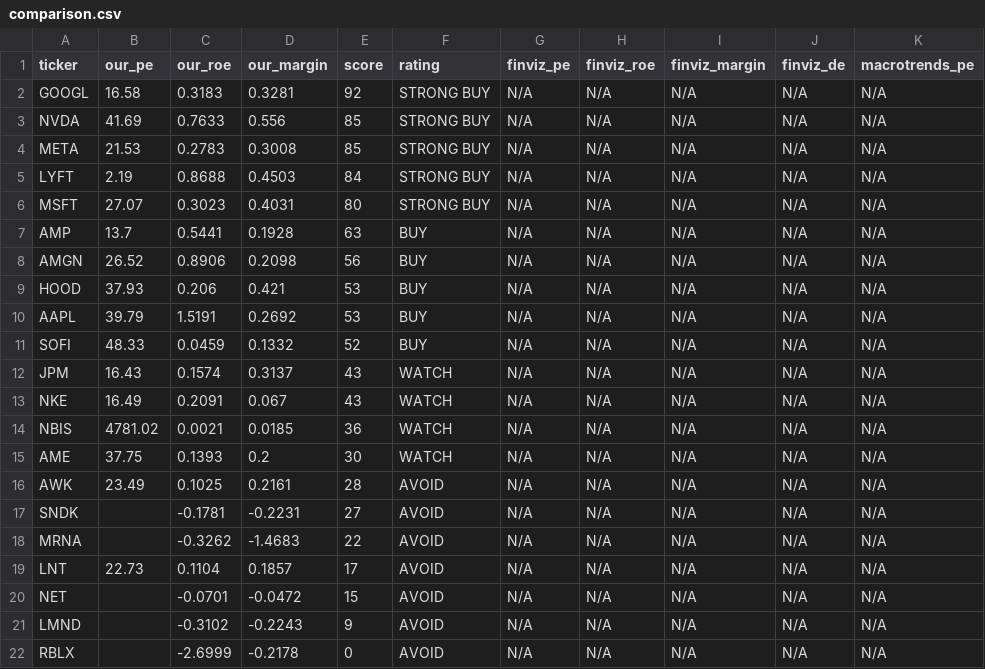
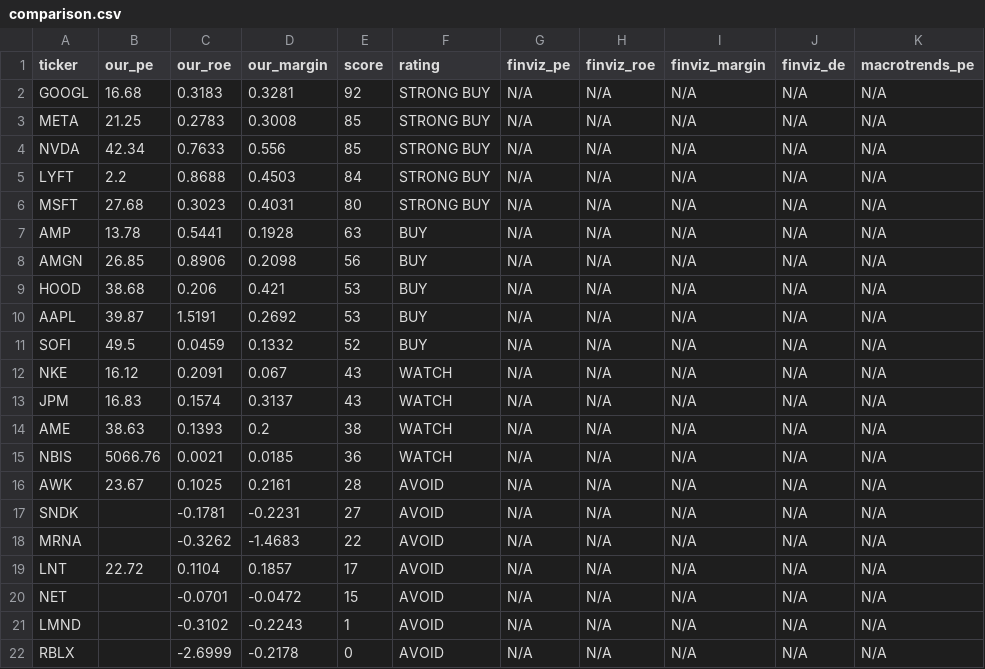
Before and after one commit to leafy-joyce-t/stock-tracker, a CSV file: data/comparison.csv, drawn as a sheet.

```diff
--- a/data/comparison.csv
+++ b/data/comparison.csv
@@ -1,22 +1,22 @@
 ticker,our_pe,our_roe,our_margin,score,rating,finviz_pe,finviz_roe,finviz_margin,finviz_de,macrotrends_pe
-GOOGL,16.58,0.3183,0.3281,92,STRONG BUY,N/A,N/A,N/A,N/A,N/A
-NVDA,41.69,0.7633,0.556,85,STRONG BUY,N/A,N/A,N/A,N/A,N/A
-META,21.53,0.2783,0.3008,85,STRONG BUY,N/A,N/A,N/A,N/A,N/A
-LYFT,2.19,0.8688,0.4503,84,STRONG BUY,N/A,N/A,N/A,N/A,N/A
-MSFT,27.07,0.3023,0.4031,80,STRONG BUY,N/A,N/A,N/A,N/A,N/A
-AMP,13.7,0.5441,0.1928,63,BUY,N/A,N/A,N/A,N/A,N/A
-AMGN,26.52,0.8906,0.2098,56,BUY,N/A,N/A,N/A,N/A,N/A
-HOOD,37.93,0.206,0.421,53,BUY,N/A,N/A,N/A,N/A,N/A
-AAPL,39.79,1.5191,0.2692,53,BUY,N/A,N/A,N/A,N/A,N/A
-SOFI,48.33,0.0459,0.1332,52,BUY,N/A,N/A,N/A,N/A,N/A
-JPM,16.43,0.1574,0.3137,43,WATCH,N/A,N/A,N/A,N/A,N/A
-NKE,16.49,0.2091,0.067,43,WATCH,N/A,N/A,N/A,N/A,N/A
-NBIS,4781.02,0.0021,0.0185,36,WATCH,N/A,N/A,N/A,N/A,N/A
-AME,37.75,0.1393,0.2,30,WATCH,N/A,N/A,N/A,N/A,N/A
-AWK,23.49,0.1025,0.2161,28,AVOID,N/A,N/A,N/A,N/A,N/A
+GOOGL,16.68,0.3183,0.3281,92,STRONG BUY,N/A,N/A,N/A,N/A,N/A
+META,21.25,0.2783,0.3008,85,STRONG BUY,N/A,N/A,N/A,N/A,N/A
+NVDA,42.34,0.7633,0.556,85,STRONG BUY,N/A,N/A,N/A,N/A,N/A
+LYFT,2.2,0.8688,0.4503,84,STRONG BUY,N/A,N/A,N/A,N/A,N/A
+MSFT,27.68,0.3023,0.4031,80,STRONG BUY,N/A,N/A,N/A,N/A,N/A
+AMP,13.78,0.5441,0.1928,63,BUY,N/A,N/A,N/A,N/A,N/A
+AMGN,26.85,0.8906,0.2098,56,BUY,N/A,N/A,N/A,N/A,N/A
+HOOD,38.68,0.206,0.421,53,BUY,N/A,N/A,N/A,N/A,N/A
+AAPL,39.87,1.5191,0.2692,53,BUY,N/A,N/A,N/A,N/A,N/A
+SOFI,49.5,0.0459,0.1332,52,BUY,N/A,N/A,N/A,N/A,N/A
+NKE,16.12,0.2091,0.067,43,WATCH,N/A,N/A,N/A,N/A,N/A
+JPM,16.83,0.1574,0.3137,43,WATCH,N/A,N/A,N/A,N/A,N/A
+AME,38.63,0.1393,0.2,38,WATCH,N/A,N/A,N/A,N/A,N/A
+NBIS,5066.76,0.0021,0.0185,36,WATCH,N/A,N/A,N/A,N/A,N/A
+AWK,23.67,0.1025,0.2161,28,AVOID,N/A,N/A,N/A,N/A,N/A
 SNDK,,-0.1781,-0.2231,27,AVOID,N/A,N/A,N/A,N/A,N/A
 MRNA,,-0.3262,-1.4683,22,AVOID,N/A,N/A,N/A,N/A,N/A
-LNT,22.73,0.1104,0.1857,17,AVOID,N/A,N/A,N/A,N/A,N/A
+LNT,22.72,0.1104,0.1857,17,AVOID,N/A,N/A,N/A,N/A,N/A
 NET,,-0.0701,-0.0472,15,AVOID,N/A,N/A,N/A,N/A,N/A
-LMND,,-0.3102,-0.2243,9,AVOID,N/A,N/A,N/A,N/A,N/A
+LMND,,-0.3102,-0.2243,1,AVOID,N/A,N/A,N/A,N/A,N/A
 RBLX,,-2.6999,-0.2178,0,AVOID,N/A,N/A,N/A,N/A,N/A
```
Also changed, not shown: data/calculated_ratios.csv, data/risk_signals.csv, 23 other files.
